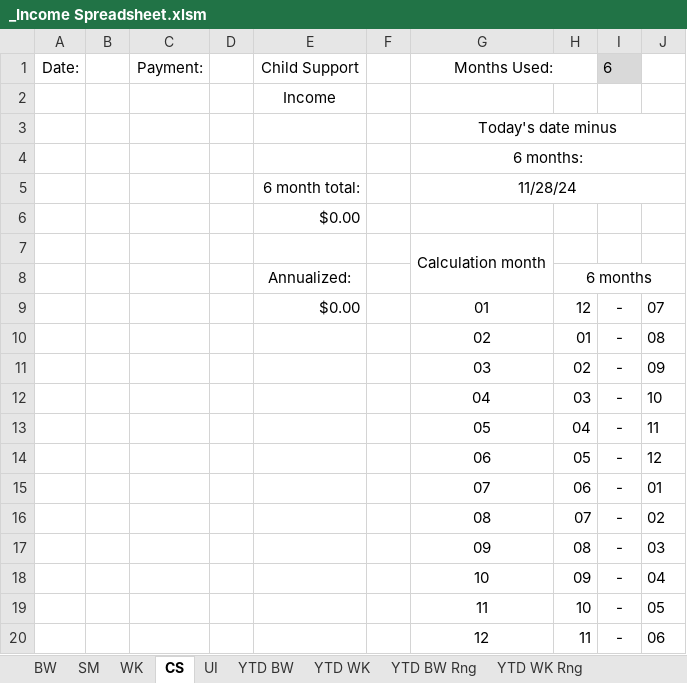
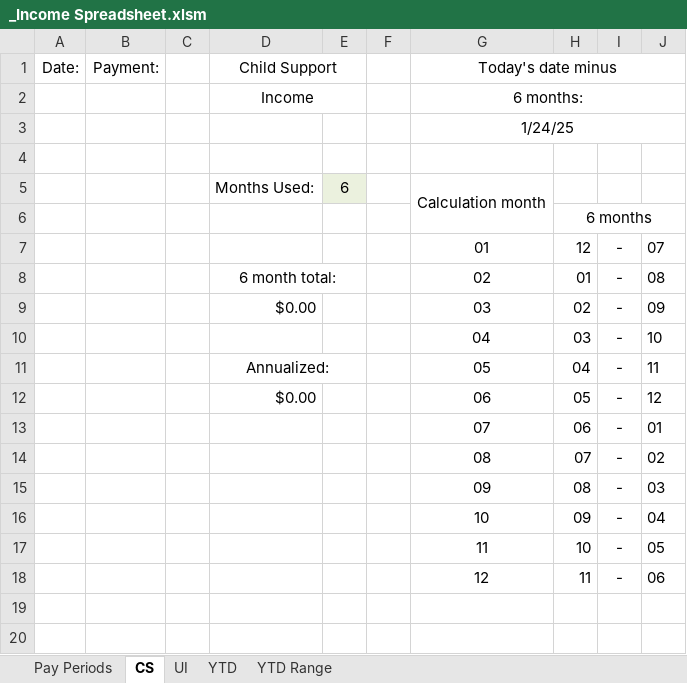
Before and after one commit to MECH2-at-Github/Income-Calc-Spreadsheet, an Excel workbook: _Income Spreadsheet.xlsm, sheet CS, drawn as a sheet; values as stored, in another font and other column widths than the file's, no borders; charts and pictures and conditional formats not drawn; removed rows and columns are numbered as before the commit, all else as after; the diff names each change by its address in the sheet, - before the commit and + after, or states it on an @@ line.

Commit message:
New edition with merged tabs and coloration.

```diff
--- a/_Income Spreadsheet.xlsm (sheet CS)
+++ b/_Income Spreadsheet.xlsm (sheet CS)
-sheet tab: BW
+sheet tab: Pay Periods
-sheet tab: YTD BW
+sheet tab: YTD
-sheet tab: YTD BW Rng
+sheet tab: YTD Range
-sheet tab: SM
-sheet tab: WK
-sheet tab: YTD WK
-sheet tab: YTD WK Rng
-column B, empty
+column E, row 5: 6
+D1:E1 merged
-G1: Months Used:
+G1: Today's date minus
-G1:H1 merged
+G1:J1 merged
-I1: 6
+I1: (empty)
-I1 fill: #D9D9D9
+I1 fill: none
+D2:E2 merged
-G2 (Today's date minus): (empty)
+G2 (Today's date minus): 6 months:
+G2:J2 merged
-G3 (Today's date minus): Today's date minus
+G3 (Today's date minus): 1/24/25
-G4 (Today's date minus): 6 months:
+G4 (Today's date minus): (empty)
-G4:J4 merged
-row 5:  |  |  |  | 6 month total: |  | 11/28/24
-row 6:  |  |  |  | $0.00
-D5 (Child Support): (empty)
+D5 (Child Support): Months Used:
-D6 (Child Support): Annualized:
+D6 (Child Support): (empty)
-D7 (Child Support): $0.00
+D7 (Child Support): (empty)
-D8 (Child Support): (empty)
+D8 (Child Support): 6 month total:
+D8:E8 merged
-D9 (Child Support): (empty)
+D9 (Child Support): $0.00
-D11 (Child Support): (empty)
+D11 (Child Support): Annualized:
+D11:E11 merged
-D12 (Child Support): (empty)
+D12 (Child Support): $0.00
```
Also changed, not shown: sheet YTD Range, sheet YTD, sheet Pay Periods, sheet UI, formulas that keep their value, charts or pictures.
